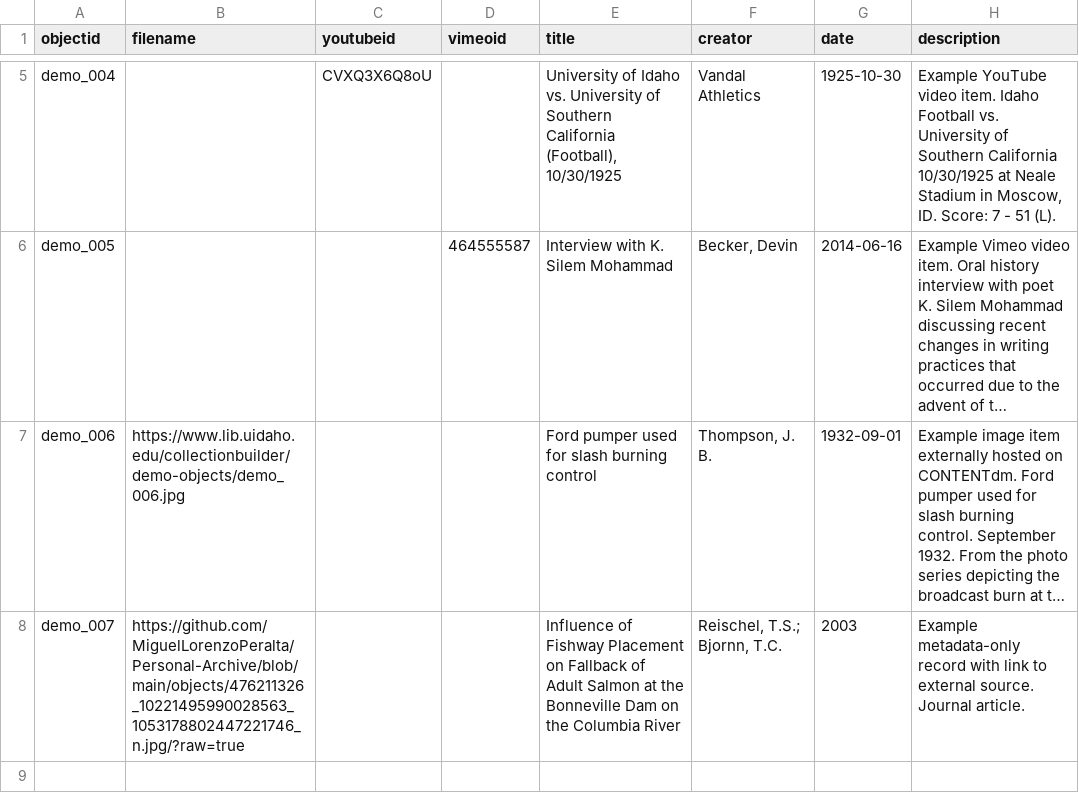
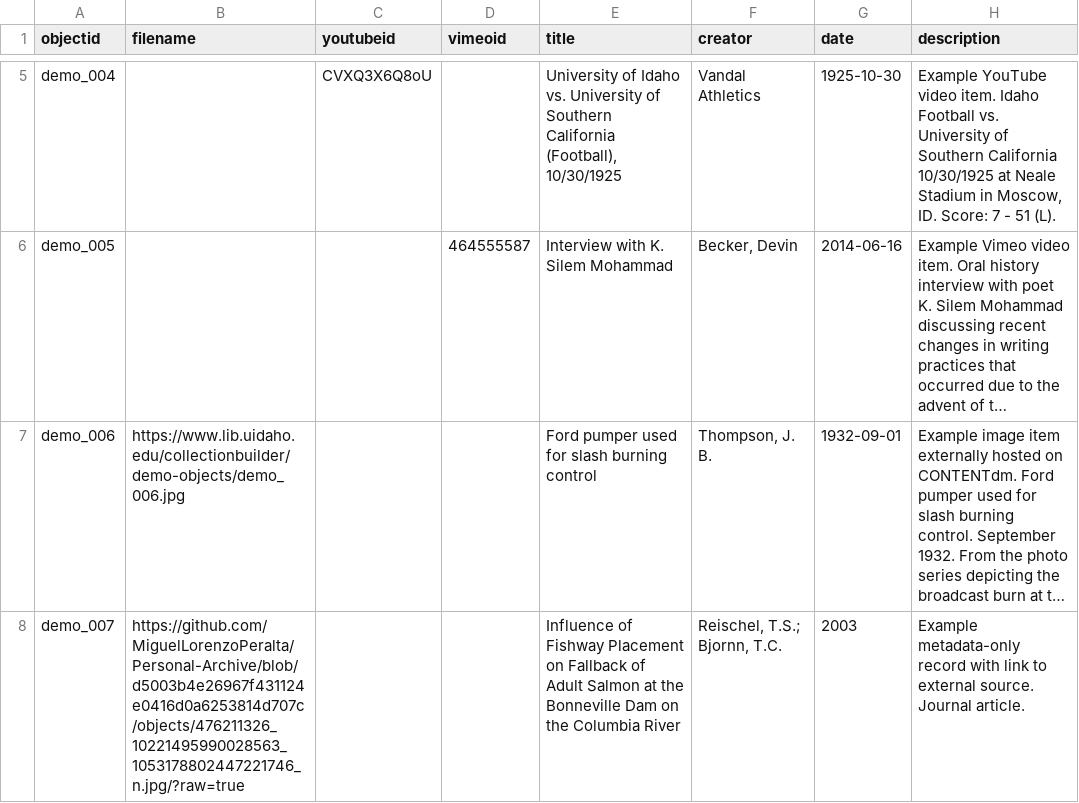
Before and after one commit to MiguelLorenzoPeralta/Personal-Archive, a CSV file: _data/demo-metadata.csv, drawn as a sheet; only a part is shown, gaps mark what is left out; long unchanged cells end in …; the diff names each change by its address in the sheet, - before the commit and + after, or states it on an @@ line.

Commit message:
Add files via upload

```diff
--- a/_data/demo-metadata.csv
+++ b/_data/demo-metadata.csv
-B8 (filename): https://github.com/MiguelLorenzoPeralta/Personal-Archive/blob/main/objects/476211326_10221495990028563_1053178802447221746_n.jpg/?raw=true
+B8 (filename): https://github.com/MiguelLorenzoPeralta/Personal-Archive/blob/d5003b4e26967f431124e0416d0a6253814d707c/objects/476211326_10221495990028563_1053178802447221746_n.jpg/?raw=true
```
